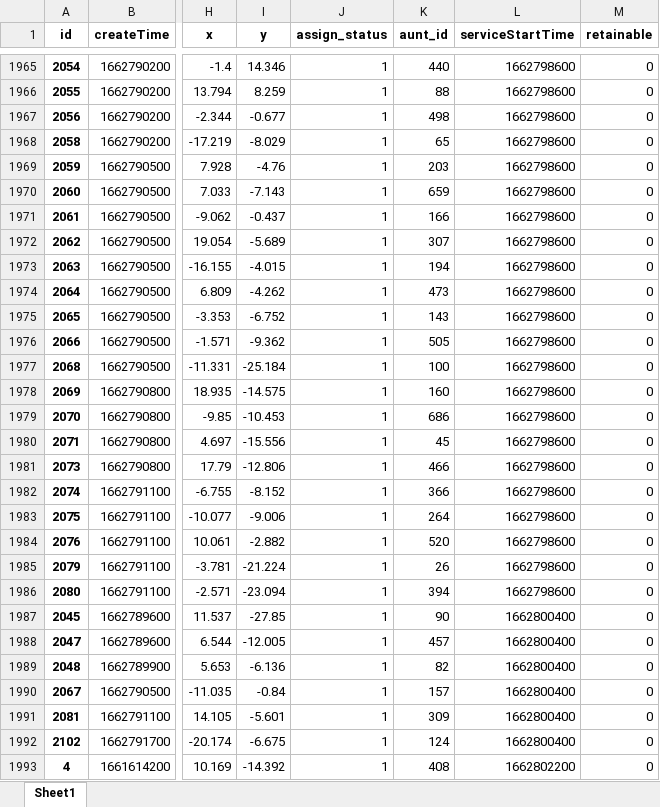
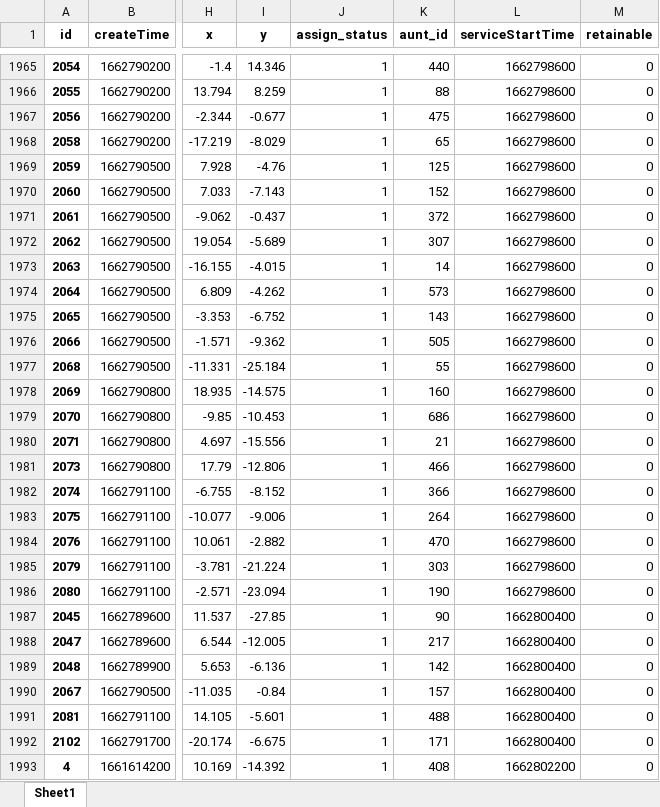
Before and after one commit to DSM-DSM/MathorCup, an Excel workbook: data/1.1/order(1, 1).xlsx, sheet Sheet1, drawn as a sheet; only a part is shown, gaps mark what is left out; values as stored, in another font and other column widths than the file's, no borders; the diff covers the shown part only; the diff names each change by its address in the sheet, - before the commit and + after, or states it on an @@ line.

```diff
--- a/data/1.1/order(1, 1).xlsx (sheet Sheet1)
+++ b/data/1.1/order(1, 1).xlsx (sheet Sheet1)
-K1967 (aunt_id): 498
+K1967 (aunt_id): 475
-K1969 (aunt_id): 203
+K1969 (aunt_id): 125
-K1970 (aunt_id): 659
+K1970 (aunt_id): 152
-K1971 (aunt_id): 166
+K1971 (aunt_id): 372
-K1973 (aunt_id): 194
+K1973 (aunt_id): 14
-K1974 (aunt_id): 473
+K1974 (aunt_id): 573
-K1977 (aunt_id): 100
+K1977 (aunt_id): 55
-K1980 (aunt_id): 45
+K1980 (aunt_id): 21
-K1984 (aunt_id): 520
+K1984 (aunt_id): 470
-K1985 (aunt_id): 26
+K1985 (aunt_id): 303
-K1986 (aunt_id): 394
+K1986 (aunt_id): 190
-K1988 (aunt_id): 457
+K1988 (aunt_id): 217
-K1989 (aunt_id): 82
+K1989 (aunt_id): 142
-K1991 (aunt_id): 309
+K1991 (aunt_id): 488
-K1992 (aunt_id): 124
+K1992 (aunt_id): 171
```
Also changed, not shown: 672 edited cells elsewhere in this sheet, data/1.1/aunt(1, 1).xlsx, data/1.1/aunt(2, 2).xlsx, 13 other files.
